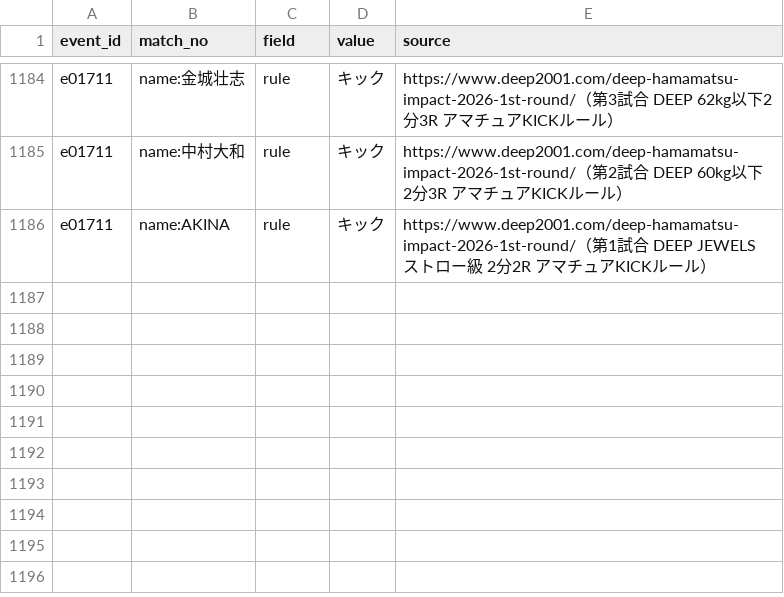
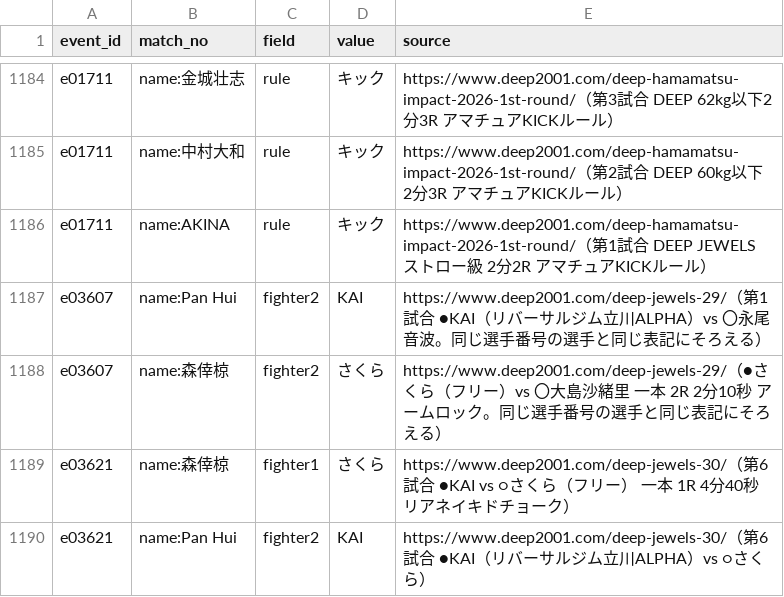
Before and after one commit to japan-mma-record/japan-mma-record.github.io, a TSV file: data/fixes.tsv, drawn as a sheet; only a part is shown, gaps mark what is left out.

```diff
--- a/data/fixes.tsv
+++ b/data/fixes.tsv
@@ -1186 +1186,5 @@ e01711	name:中村大和	rule	キック	https://www.deep2001.com/deep-hamamatsu-
 e01711	name:AKINA	rule	キック	https://www.deep2001.com/deep-hamamatsu-impact-2026-1st-round/（第1試合 DEEP JEWELS ストロー級 2分2R アマチュアKICKルール）
+e03607	name:Pan Hui	fighter2	KAI	https://www.deep2001.com/deep-jewels-29/（第1試合 ●KAI（リバーサルジム立川ALPHA）vs 〇永尾音波。同じ選手番号の選手と同じ表記にそろえる）
+e03607	name:森倖椋	fighter2	さくら	https://www.deep2001.com/deep-jewels-29/（●さくら（フリー）vs 〇大島沙緒里 一本 2R 2分10秒 アームロック。同じ選手番号の選手と同じ表記にそろえる）
+e03621	name:森倖椋	fighter1	さくら	https://www.deep2001.com/deep-jewels-30/（第6試合 ●KAI vs ○さくら（フリー） 一本 1R 4分40秒 リアネイキドチョーク）
+e03621	name:Pan Hui	fighter2	KAI	https://www.deep2001.com/deep-jewels-30/（第6試合 ●KAI（リバーサルジム立川ALPHA）vs ○さくら）
```
